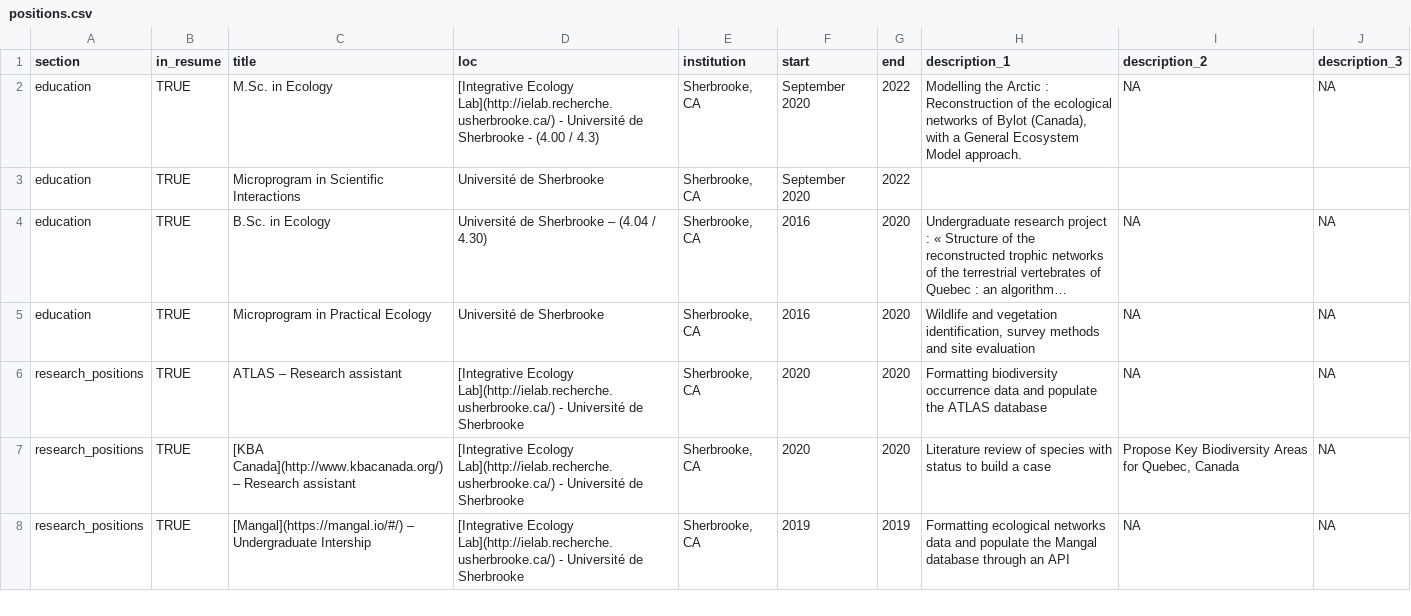
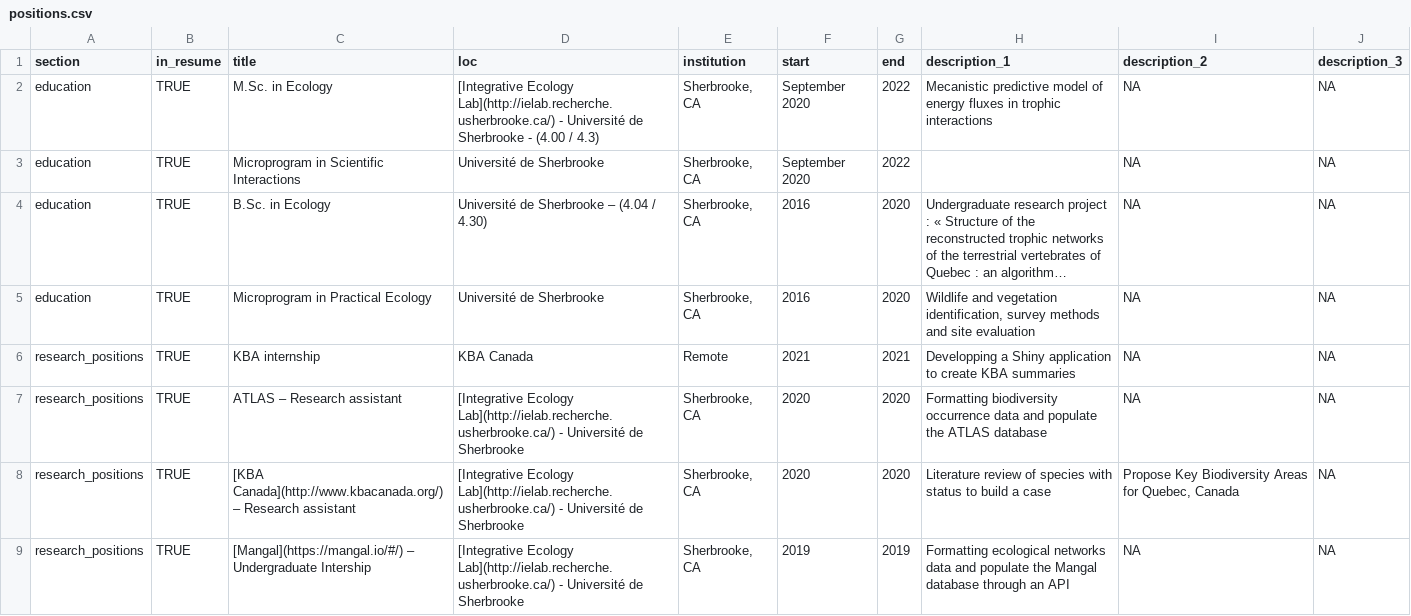
Before and after one commit to BenMerSci/cv, a CSV file: data/positions.csv, drawn as a sheet; only a part is shown; long unchanged cells end in …; the diff covers the shown part only; the diff names each change by its address in the sheet, - before the commit and + after, or states it on an @@ line.

```diff
--- a/data/positions.csv
+++ b/data/positions.csv
-H2 (description_1): Modelling the Arctic : Reconstruction of the ecological networks of Bylot (Canada), with a General Ecosystem Model approach.
+H2 (description_1): Mecanistic predictive model of energy fluxes in trophic interactions
-I3 (description_2): (empty)
+I3 (description_2): NA
-J3 (description_3): (empty)
+J3 (description_3): NA
+row 6: research_positions | TRUE | KBA internship | KBA Canada | Remote | 2021 | 2021 | Developping a Shiny application to create KBA summaries | NA | NA
```
Also changed, not shown: 1 added row and 6 edited cells elsewhere in this file, 2 other files.
